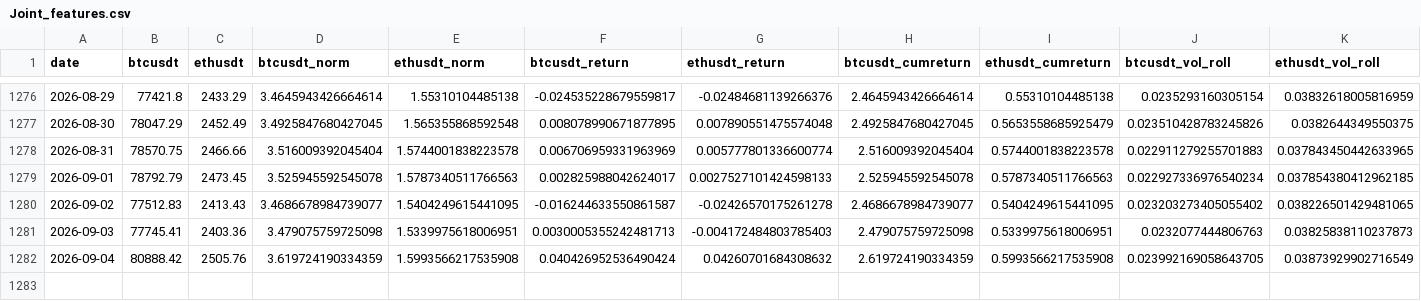
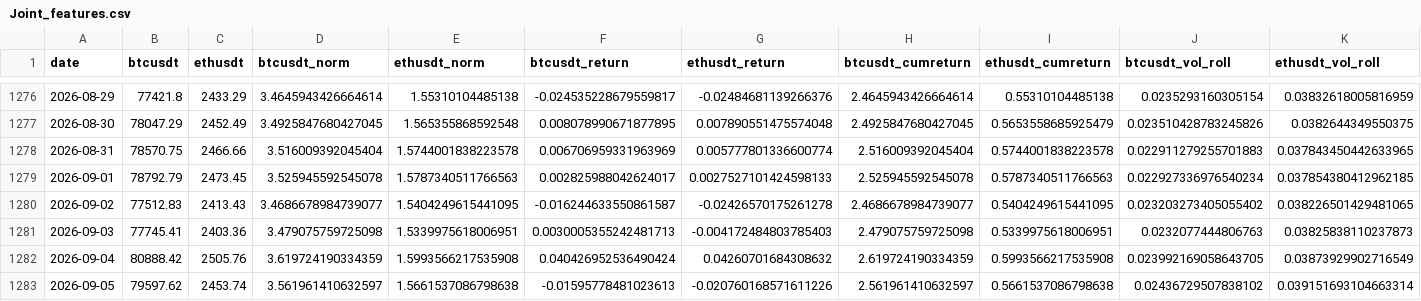
Before and after one commit to diegomn16/Crypto_dashboard, a CSV file: data/processed/Joint_features.csv, drawn as a sheet; only a part is shown, gaps mark what is left out; rows hold the shown columns only; the diff names each change by its address in the sheet, - before the commit and + after, or states it on an @@ line.

```diff
--- a/data/processed/Joint_features.csv
+++ b/data/processed/Joint_features.csv
+row 1283: 2026-09-05 | 79597.62 | 2453.74 | 3.561961410632597 | 1.5661537086798638 | -0.01595778481023613 | -0.020760168571611226 | 2.561961410632597 | 0.5661537086798638 | 0.02436729507838102 | 0.039151693104663314
```
